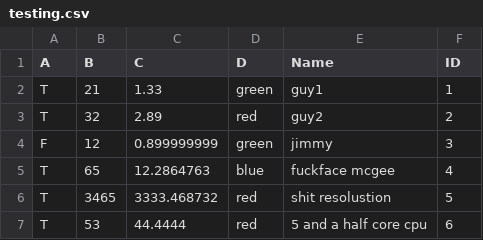
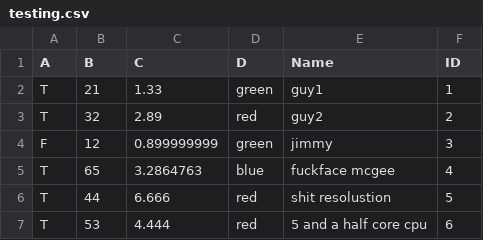
Before and after one commit to wolverine3301/Sibyl, a CSV file: testfiles/testing.csv, drawn as a sheet.

```diff
--- a/testfiles/testing.csv
+++ b/testfiles/testing.csv
@@ -4,4 +4,4 @@ T,32,2.89,red,guy2,2
 F,12,0.899999999,green,jimmy,3
-T,65,12.2864763,blue,fuckface mcgee,4
-T,3465,3333.468732,red,shit resolustion,5
-T,53,44.4444,red,5 and a half core cpu,6
+T,65,3.2864763,blue,fuckface mcgee,4
+T,44,6.666,red,shit resolustion,5
+T,53,4.444,red,5 and a half core cpu,6
```
Also changed, not shown: 15 other files.
